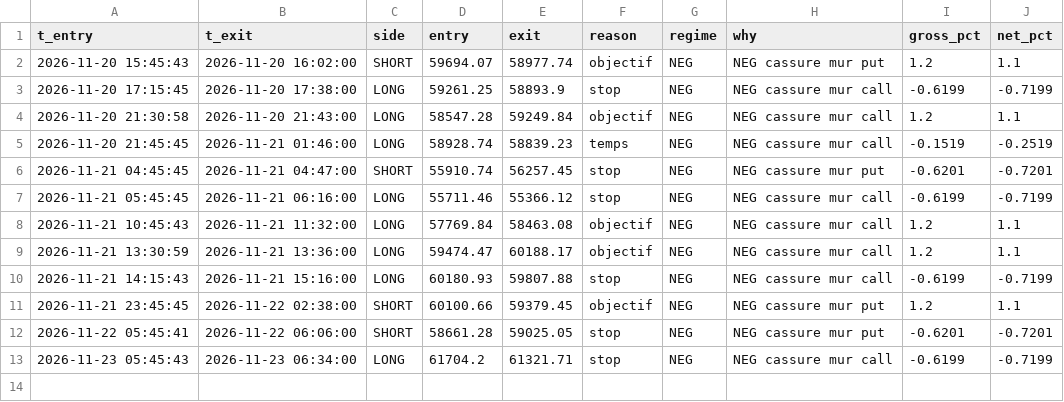
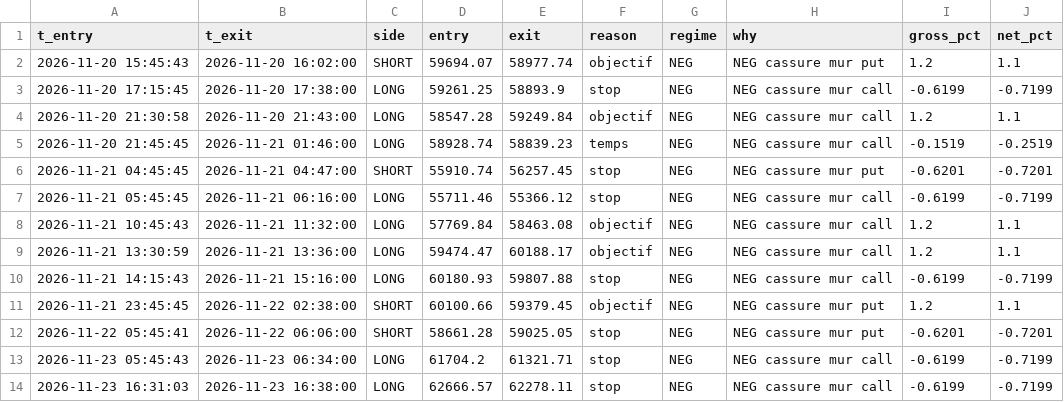
Before and after one commit to simonreist7-source/paper-bot, a CSV file: data/paper_trades.csv, drawn as a sheet.

```diff
--- a/data/paper_trades.csv
+++ b/data/paper_trades.csv
@@ -13 +13,2 @@ t_entry,t_exit,side,entry,exit,reason,regime,why,gross_pct,net_pct
 2026-11-23 05:45:43,2026-11-23 06:34:00,LONG,61704.2,61321.71,stop,NEG,NEG cassure mur call,-0.6199,-0.7199
+2026-11-23 16:31:03,2026-11-23 16:38:00,LONG,62666.57,62278.11,stop,NEG,NEG cassure mur call,-0.6199,-0.7199
```
Also changed, not shown: data/paper_log_v2.csv, 1 other file.
